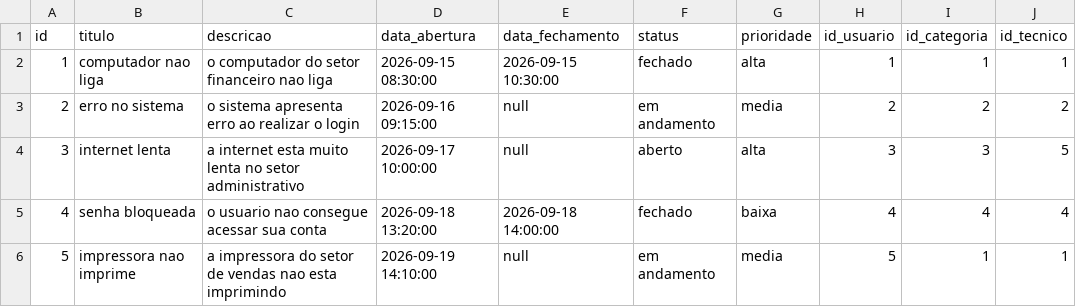
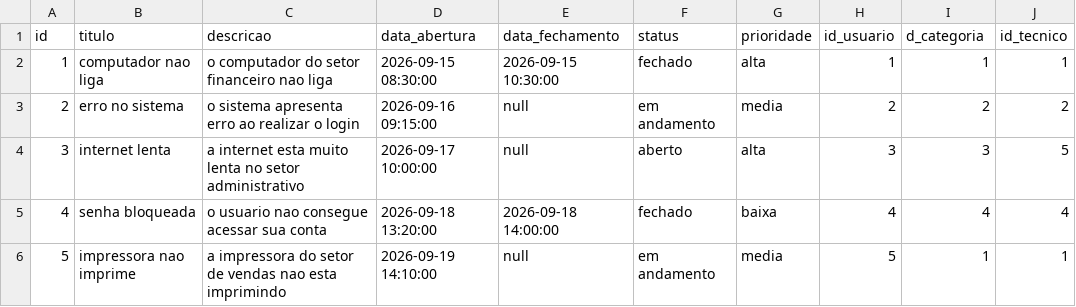
Before and after one commit to leticiaguarizotolloto/sesi_bcd_vps01_atendimento_chamados_2026, a CSV file: bancodedados_atendimento/chamado.csv, drawn as a sheet.

Commit message:
up08

```diff
--- a/bancodedados_atendimento/chamado.csv
+++ b/bancodedados_atendimento/chamado.csv
@@ -1,2 +1,2 @@
-id, titulo, descricao,data_abertura,data_fechamento,status,prioridade,id_usuario, id_categoria,id_tecnico
+id,titulo,descricao,data_abertura,data_fechamento,status,prioridade,id_usuario,d_categoria,id_tecnico
 1,computador nao liga,o computador do setor financeiro nao liga,2026-09-15 08:30:00,2026-09-15 10:30:00,fechado,alta, 1, 1, 1
```
